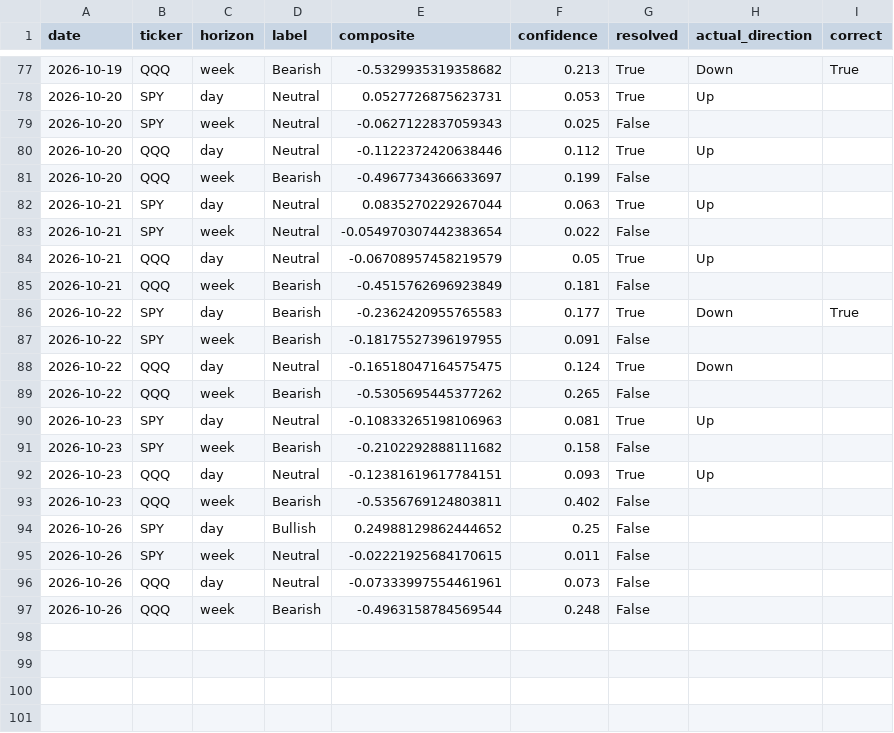
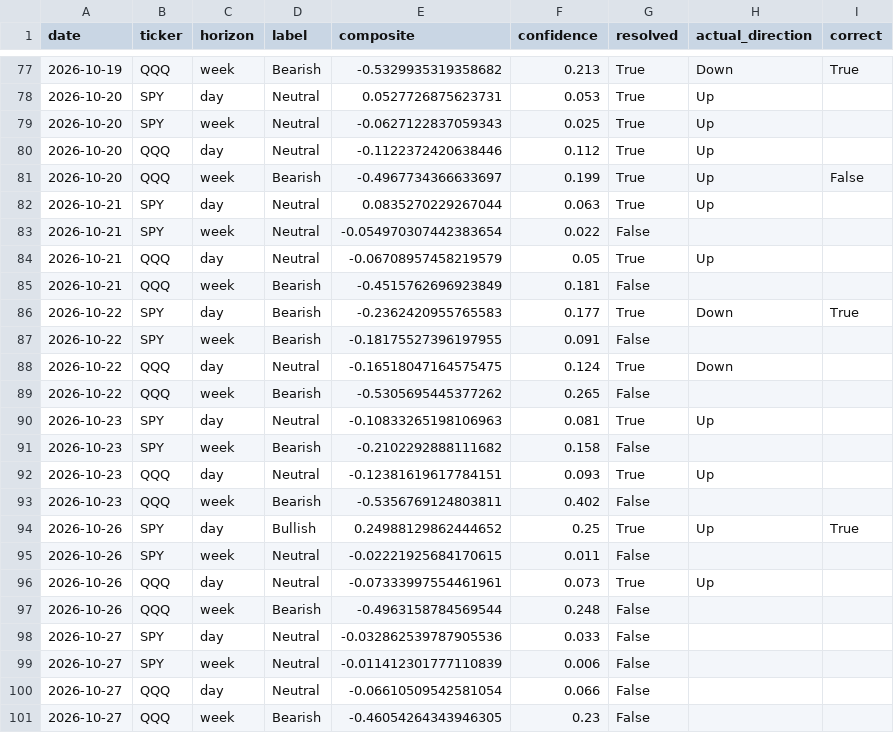
Before and after one commit to DATAMANCA/zerodte_outlook, a CSV file: data/predictions_log.csv, drawn as a sheet; only a part is shown, gaps mark what is left out.

```diff
--- a/data/predictions_log.csv
+++ b/data/predictions_log.csv
@@ -78,5 +78,5 @@ date,ticker,horizon,label,composite,confidence,resolved,actual_direction,correct
 2026-10-20,SPY,day,Neutral,0.0527726875623731,0.053,True,Up,
-2026-10-20,SPY,week,Neutral,-0.0627122837059343,0.025,False,,
+2026-10-20,SPY,week,Neutral,-0.0627122837059343,0.025,True,Up,
 2026-10-20,QQQ,day,Neutral,-0.1122372420638446,0.112,True,Up,
-2026-10-20,QQQ,week,Bearish,-0.4967734366633697,0.199,False,,
+2026-10-20,QQQ,week,Bearish,-0.4967734366633697,0.199,True,Up,False
 2026-10-21,SPY,day,Neutral,0.0835270229267044,0.063,True,Up,
@@ -93,5 +93,9 @@ date,ticker,horizon,label,composite,confidence,resolved,actual_direction,correct
 2026-10-23,QQQ,week,Bearish,-0.5356769124803811,0.402,False,,
-2026-10-26,SPY,day,Bullish,0.24988129862444652,0.25,False,,
+2026-10-26,SPY,day,Bullish,0.24988129862444652,0.25,True,Up,True
 2026-10-26,SPY,week,Neutral,-0.02221925684170615,0.011,False,,
-2026-10-26,QQQ,day,Neutral,-0.07333997554461961,0.073,False,,
+2026-10-26,QQQ,day,Neutral,-0.07333997554461961,0.073,True,Up,
 2026-10-26,QQQ,week,Bearish,-0.4963158784569544,0.248,False,,
+2026-10-27,SPY,day,Neutral,-0.032862539787905536,0.033,False,,
+2026-10-27,SPY,week,Neutral,-0.011412301777110839,0.006,False,,
+2026-10-27,QQQ,day,Neutral,-0.06610509542581054,0.066,False,,
+2026-10-27,QQQ,week,Bearish,-0.46054264343946305,0.23,False,,
```
Also changed, not shown: data/options_flow_history.csv.
